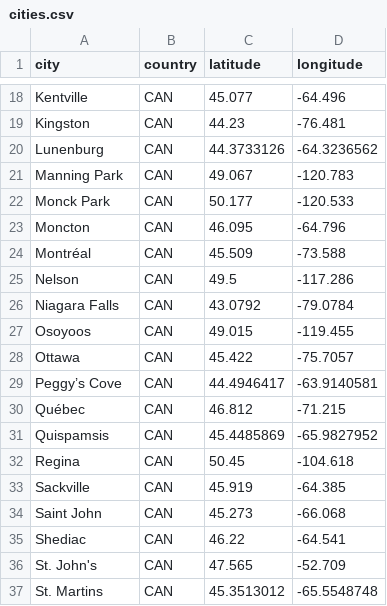
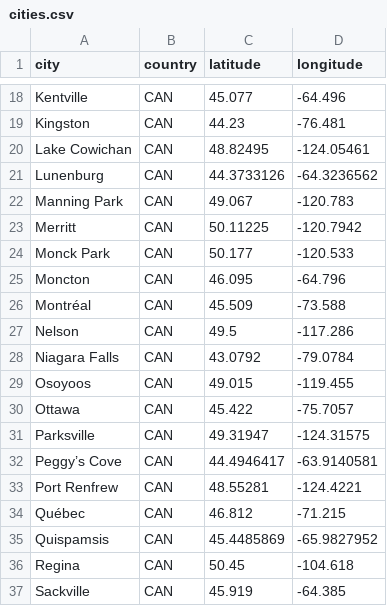
Before and after one commit to amcinnes87/travelbrag, a CSV file: cities.csv, drawn as a sheet; only a part is shown, gaps mark what is left out; the shorter side is filled out with more unchanged rows.

```diff
--- a/cities.csv
+++ b/cities.csv
@@ -19,4 +19,6 @@ Kentville,CAN,45.077,-64.496
 Kingston,CAN,44.23,-76.481
+Lake Cowichan,CAN,48.82495,-124.05461
 Lunenburg,CAN,44.3733126,-64.3236562
 Manning Park,CAN,49.067,-120.783
+Merritt,CAN,50.11225,-120.7942
 Monck Park,CAN,50.177,-120.533
@@ -28,3 +30,5 @@ Osoyoos,CAN,49.015,-119.455
 Ottawa,CAN,45.422,-75.7057
+Parksville,CAN,49.31947,-124.31575
 Peggy’s Cove,CAN,44.4946417,-63.9140581
+Port Renfrew,CAN,48.55281,-124.4221
 Québec,CAN,46.812,-71.215
```
Also changed, not shown: travelogue.csv, 2 other files.
